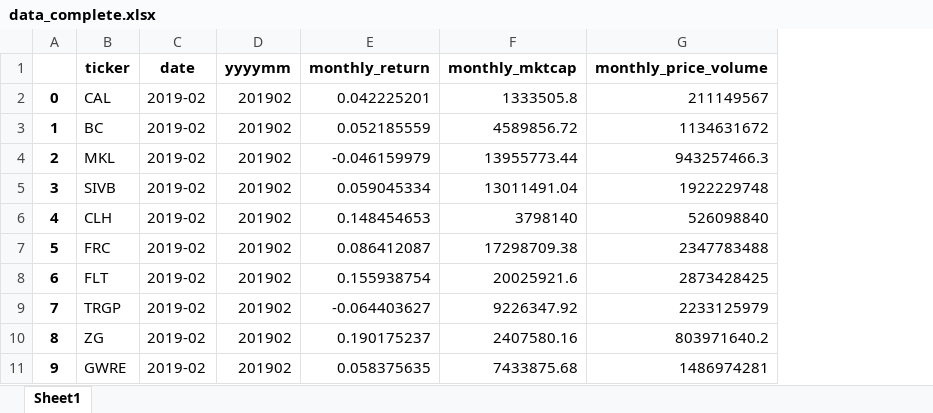
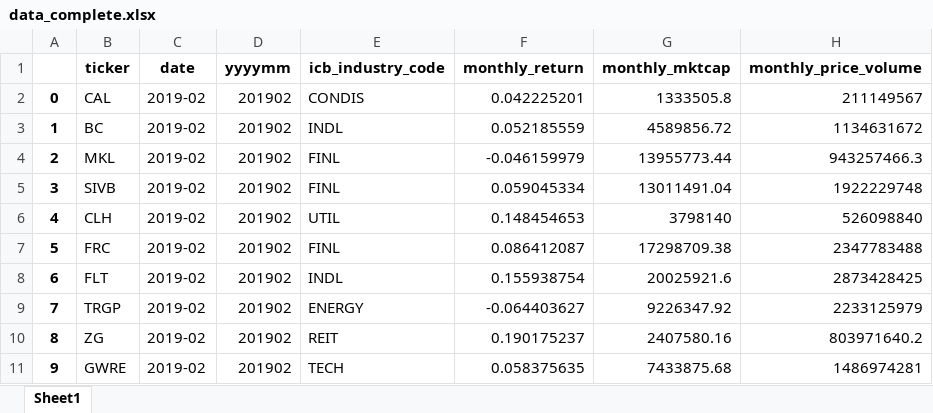
Before and after one commit to TDR474/ESG-Fama-French, an Excel workbook: data_complete.xlsx, sheet Sheet1, drawn as a sheet; only a part is shown; values as stored, in another font and other column widths than the file's, no borders; the diff names each change by its address in the sheet, - before the commit and + after, or states it on an @@ line.

```diff
--- a/data_complete.xlsx (sheet Sheet1)
+++ b/data_complete.xlsx (sheet Sheet1)
+column E (icb_industry_code), rows 2-11: CONDIS | INDL | FINL | FINL | UTIL | FINL | INDL | ENERGY | REIT | TECH
```
Also changed, not shown: ESG_Score_Processed.xlsx, 1 other file.
